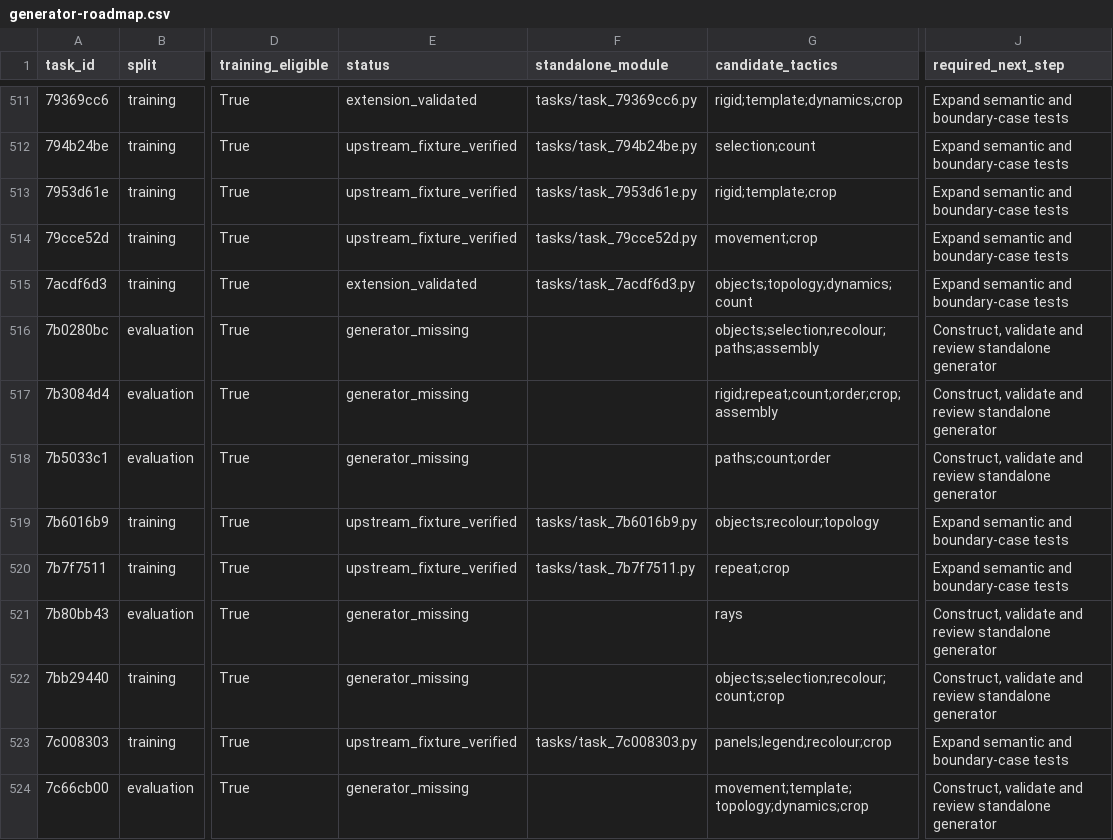
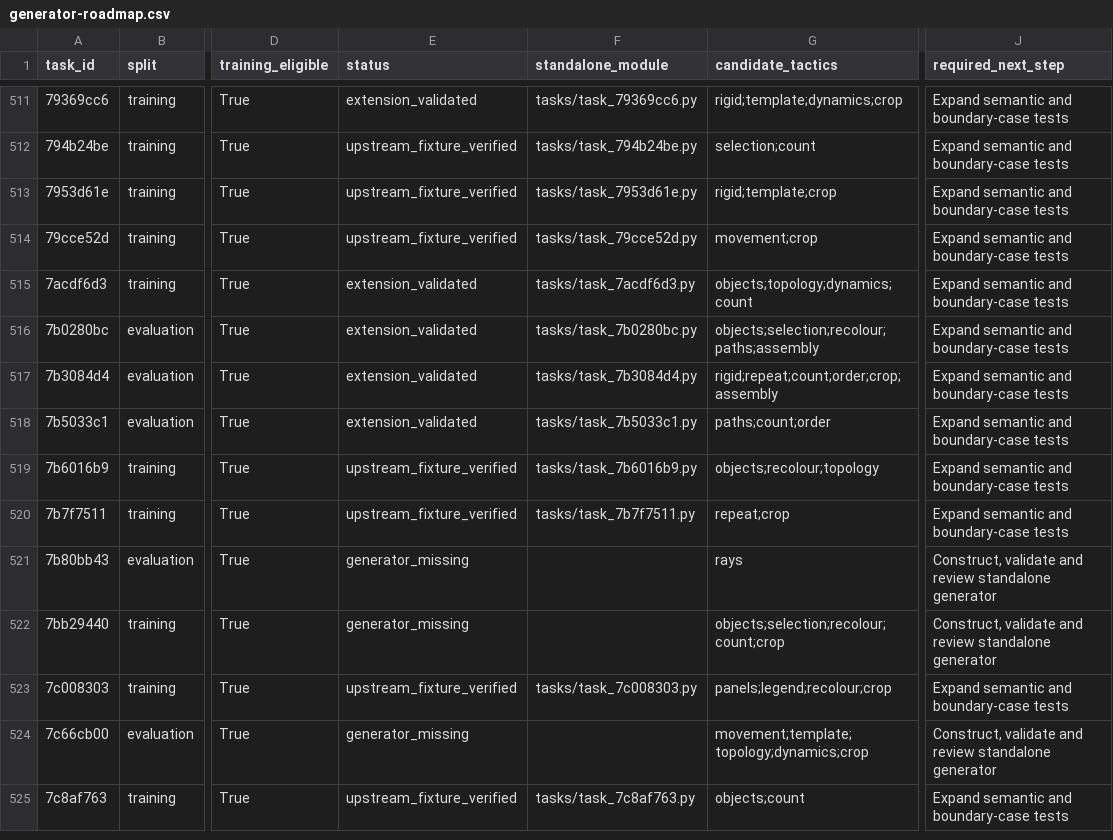
Before and after one commit to ritwikareddykancharla/ARC-GEN, a CSV file: arc_agi2/reports/generator-roadmap.csv, drawn as a sheet; only a part is shown, gaps mark what is left out; the shorter side is filled out with more unchanged rows; the diff names each change by its address in the sheet, - before the commit and + after, or states it on an @@ line.

Commit message:
Add reviewed graph, path and jigsaw generators with adversarial checks

```diff
--- a/arc_agi2/reports/generator-roadmap.csv
+++ b/arc_agi2/reports/generator-roadmap.csv
-E516:E518 (status): generator_missing
+E516:E518 (status): extension_validated
-F516 (standalone_module): (empty)
+F516 (standalone_module): tasks/task_7b0280bc.py
-J516:J518 (required_next_step): Construct, validate and review standalone generator
+J516:J518 (required_next_step): Expand semantic and boundary-case tests
-F517 (standalone_module): (empty)
+F517 (standalone_module): tasks/task_7b3084d4.py
-F518 (standalone_module): (empty)
+F518 (standalone_module): tasks/task_7b5033c1.py
```
Also changed, not shown: 11 other files.
